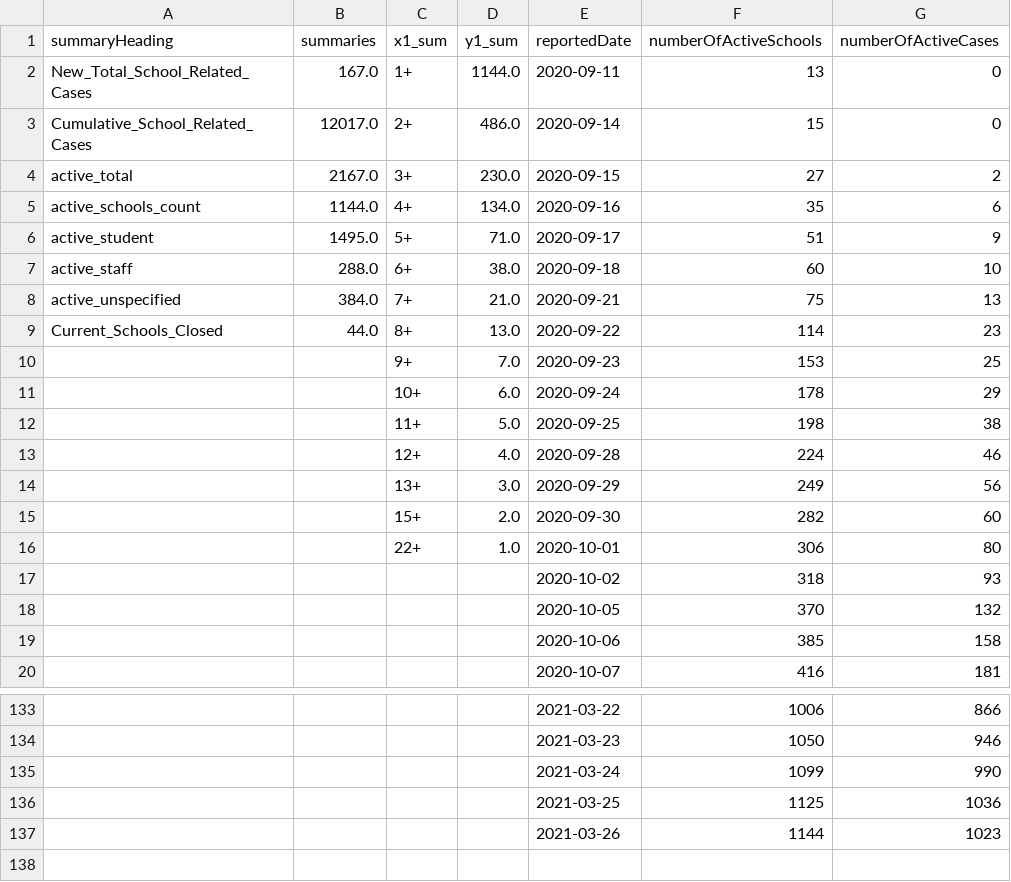
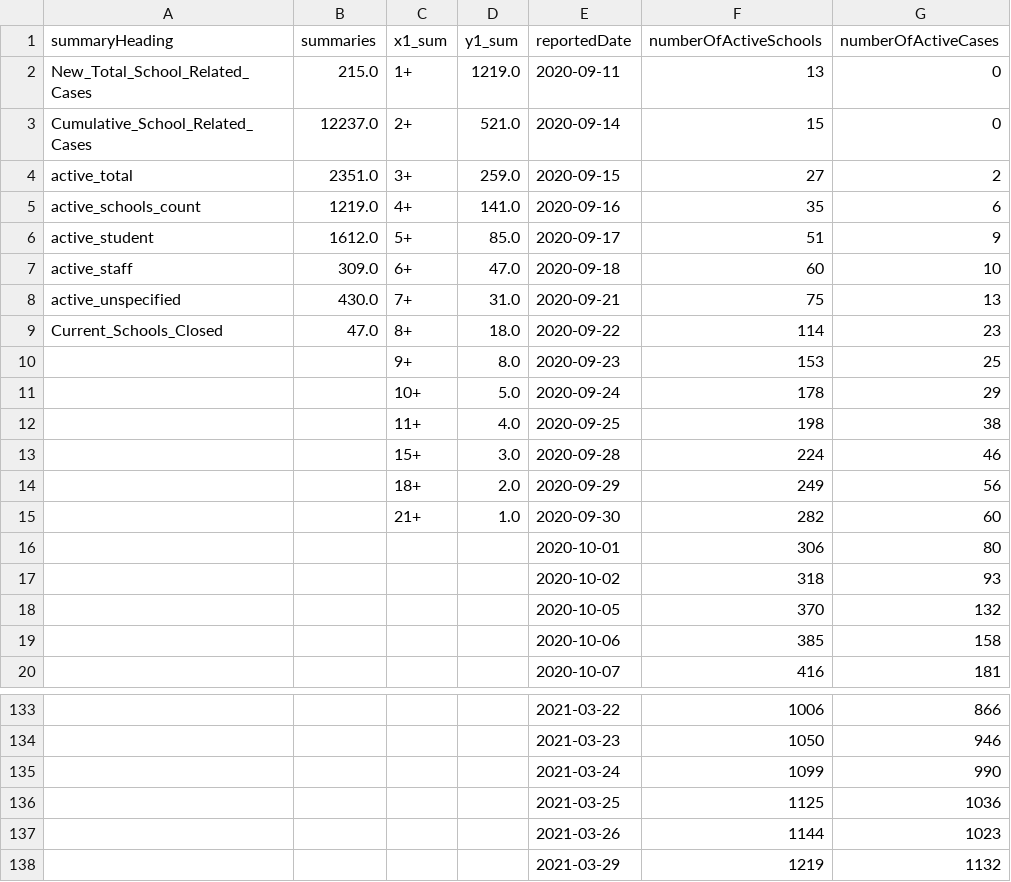
Before and after one commit to aaljaish/covid-19, a CSV file: SchoolSummaryData.csv, drawn as a sheet; only a part is shown, gaps mark what is left out.

Commit message:
Ontario COVID-19 School Data Summaries

```diff
--- a/SchoolSummaryData.csv
+++ b/SchoolSummaryData.csv
@@ -1,17 +1,17 @@
 summaryHeading,summaries,x1_sum,y1_sum,reportedDate,numberOfActiveSchools,numberOfActiveCases
-New_Total_School_Related_Cases,167.0,1+,1144.0,2020-09-11,13,0
-Cumulative_School_Related_Cases,12017.0,2+,486.0,2020-09-14,15,0
-active_total,2167.0,3+,230.0,2020-09-15,27,2
-active_schools_count,1144.0,4+,134.0,2020-09-16,35,6
-active_student,1495.0,5+,71.0,2020-09-17,51,9
-active_staff,288.0,6+,38.0,2020-09-18,60,10
-active_unspecified,384.0,7+,21.0,2020-09-21,75,13
-Current_Schools_Closed,44.0,8+,13.0,2020-09-22,114,23
-,,9+,7.0,2020-09-23,153,25
-,,10+,6.0,2020-09-24,178,29
-,,11+,5.0,2020-09-25,198,38
-,,12+,4.0,2020-09-28,224,46
-,,13+,3.0,2020-09-29,249,56
-,,15+,2.0,2020-09-30,282,60
-,,22+,1.0,2020-10-01,306,80
+New_Total_School_Related_Cases,215.0,1+,1219.0,2020-09-11,13,0
+Cumulative_School_Related_Cases,12237.0,2+,521.0,2020-09-14,15,0
+active_total,2351.0,3+,259.0,2020-09-15,27,2
+active_schools_count,1219.0,4+,141.0,2020-09-16,35,6
+active_student,1612.0,5+,85.0,2020-09-17,51,9
+active_staff,309.0,6+,47.0,2020-09-18,60,10
+active_unspecified,430.0,7+,31.0,2020-09-21,75,13
+Current_Schools_Closed,47.0,8+,18.0,2020-09-22,114,23
+,,9+,8.0,2020-09-23,153,25
+,,10+,5.0,2020-09-24,178,29
+,,11+,4.0,2020-09-25,198,38
+,,15+,3.0,2020-09-28,224,46
+,,18+,2.0,2020-09-29,249,56
+,,21+,1.0,2020-09-30,282,60
+,,,,2020-10-01,306,80
 ,,,,2020-10-02,318,93
@@ -137 +137,2 @@ Current_Schools_Closed,44.0,8+,13.0,2020-09-22,114,23
 ,,,,2021-03-26,1144,1023
+,,,,2021-03-29,1219,1132
```
